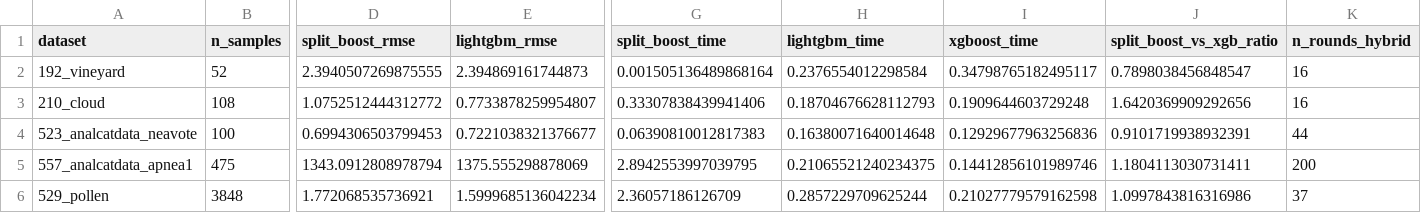
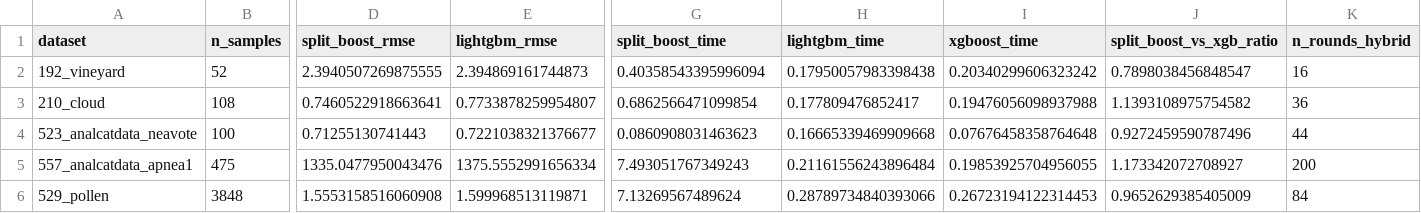
Before and after one commit to madmax0404/EML-Boost, a CSV file: experiments/experiment8/summary.csv, drawn as a sheet; only a part is shown, gaps mark what is left out; the diff covers the shown part only; the diff names each change by its address in the sheet, - before the commit and + after, or states it on an @@ line.

```diff
--- a/experiments/experiment8/summary.csv
+++ b/experiments/experiment8/summary.csv
-G2 (split_boost_time): 0.001505136489868164
+G2 (split_boost_time): 0.40358543395996094
-H2 (lightgbm_time): 0.2376554012298584
+H2 (lightgbm_time): 0.17950057983398438
-I2 (xgboost_time): 0.34798765182495117
+I2 (xgboost_time): 0.20340299606323242
-D3 (split_boost_rmse): 1.0752512444312772
+D3 (split_boost_rmse): 0.7460522918663641
-G3 (split_boost_time): 0.33307838439941406
+G3 (split_boost_time): 0.6862566471099854
-H3 (lightgbm_time): 0.18704676628112793
+H3 (lightgbm_time): 0.177809476852417
-I3 (xgboost_time): 0.1909644603729248
+I3 (xgboost_time): 0.19476056098937988
-J3 (split_boost_vs_xgb_ratio): 1.6420369909292656
+J3 (split_boost_vs_xgb_ratio): 1.1393108975754582
-K3 (n_rounds_hybrid): 16
+K3 (n_rounds_hybrid): 36
-D4 (split_boost_rmse): 0.6994306503799453
+D4 (split_boost_rmse): 0.71255130741443
-G4 (split_boost_time): 0.06390810012817383
+G4 (split_boost_time): 0.0860908031463623
-H4 (lightgbm_time): 0.16380071640014648
+H4 (lightgbm_time): 0.16665339469909668
-I4 (xgboost_time): 0.12929677963256836
+I4 (xgboost_time): 0.07676458358764648
-J4 (split_boost_vs_xgb_ratio): 0.9101719938932391
+J4 (split_boost_vs_xgb_ratio): 0.9272459590787496
-D5 (split_boost_rmse): 1343.0912808978794
+D5 (split_boost_rmse): 1335.0477950043476
-E5 (lightgbm_rmse): 1375.555298878069
+E5 (lightgbm_rmse): 1375.5552991656334
-G5 (split_boost_time): 2.8942553997039795
+G5 (split_boost_time): 7.493051767349243
-H5 (lightgbm_time): 0.21065521240234375
+H5 (lightgbm_time): 0.21161556243896484
-I5 (xgboost_time): 0.14412856101989746
+I5 (xgboost_time): 0.19853925704956055
-J5 (split_boost_vs_xgb_ratio): 1.1804113030731411
+J5 (split_boost_vs_xgb_ratio): 1.173342072708927
-D6 (split_boost_rmse): 1.772068535736921
+D6 (split_boost_rmse): 1.5553158516060908
-E6 (lightgbm_rmse): 1.5999685136042234
+E6 (lightgbm_rmse): 1.599968513119871
-G6 (split_boost_time): 2.36057186126709
+G6 (split_boost_time): 7.13269567489624
-H6 (lightgbm_time): 0.2857229709625244
+H6 (lightgbm_time): 0.28789734840393066
-I6 (xgboost_time): 0.21027779579162598
+I6 (xgboost_time): 0.26723194122314453
-J6 (split_boost_vs_xgb_ratio): 1.0997843816316986
+J6 (split_boost_vs_xgb_ratio): 0.9652629385405009
-K6 (n_rounds_hybrid): 37
+K6 (n_rounds_hybrid): 84
```
Also changed, not shown: 14 edited cells elsewhere in this file, 4 other files.
